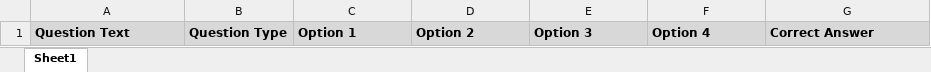
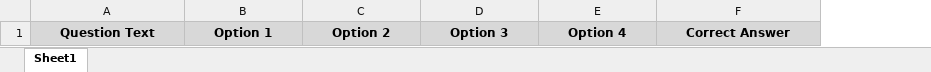
Before and after one commit to danggiakiet/Ung_Dung_On_Tap_Ly_Thuyet, an Excel workbook: Kiểm tra trắc nghiệm/Kiểm tra trắc nghiệm/bin/Debug/Mẫu.xlsx, sheet Sheet1, drawn as a sheet; values as stored, in another font and other column widths than the file's, no borders; conditional formats not drawn; removed rows and columns are numbered as before the commit, all else as after; the diff names each change by its address in the sheet, - before the commit and + after, or states it on an @@ line.

```diff
--- a/Kiểm tra trắc nghiệm/Kiểm tra trắc nghiệm/bin/Debug/Mẫu.xlsx (sheet Sheet1)
+++ b/Kiểm tra trắc nghiệm/Kiểm tra trắc nghiệm/bin/Debug/Mẫu.xlsx (sheet Sheet1)
-column B, row 1: Question Type
-A1 alignment: left
+A1 alignment: center
-B1:F1 alignment: left
+B1:F1 alignment: center
```
Also changed, not shown: Kiểm tra trắc nghiệm/Kiểm tra trắc nghiệm/bin/Debug/data/Lịch Sử Đảng/Chương 1.xlsx, Kiểm tra trắc nghiệm/Kiểm tra trắc nghiệm/bin/Debug/data/Pháp Luật Đại Cương/Chương 1.xlsx, 23 other files.
